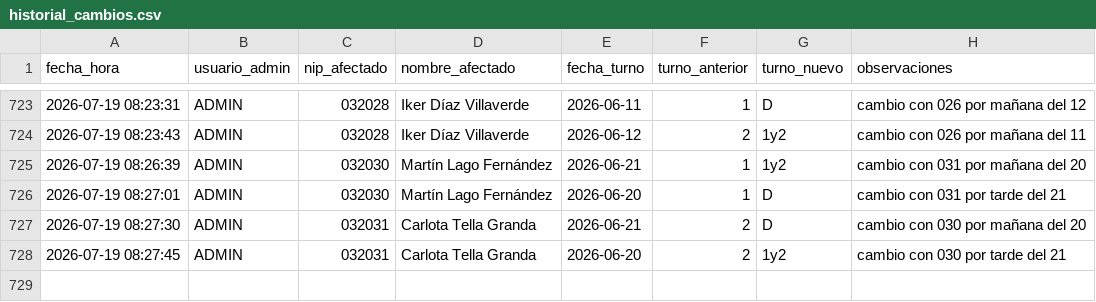
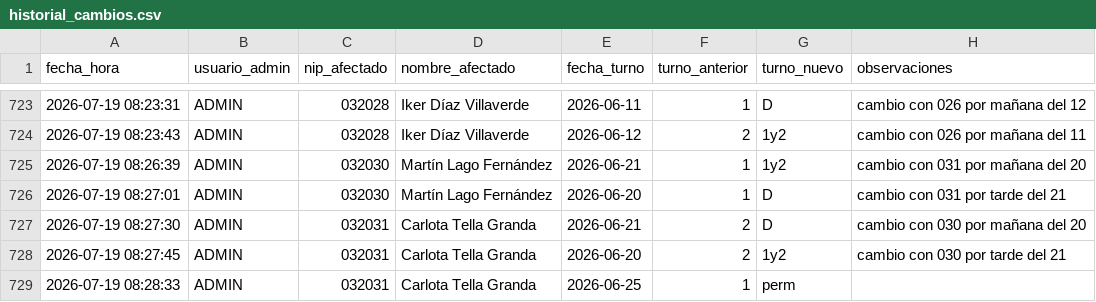
Before and after one commit to samuelfdezp-rgb/Cuadrante-2026, a CSV file: historial_cambios.csv, drawn as a sheet; only a part is shown, gaps mark what is left out.

Commit message:
Actualiza historial_cambios.csv

```diff
--- a/historial_cambios.csv
+++ b/historial_cambios.csv
@@ -728 +728,2 @@ fecha_hora,usuario_admin,nip_afectado,nombre_afectado,fecha_turno,turno_anterior
 2026-07-19 08:27:45,ADMIN,032031,Carlota Tella Granda,2026-06-20,2,1y2,cambio con 030 por tarde del 21
+2026-07-19 08:28:33,ADMIN,032031,Carlota Tella Granda,2026-06-25,1,perm,
```
